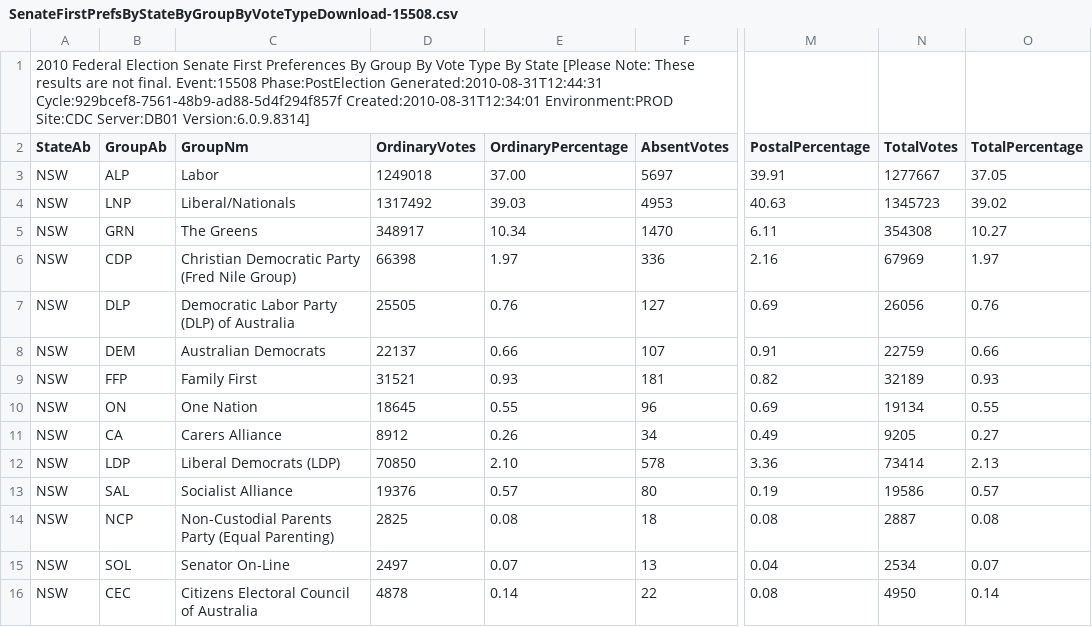
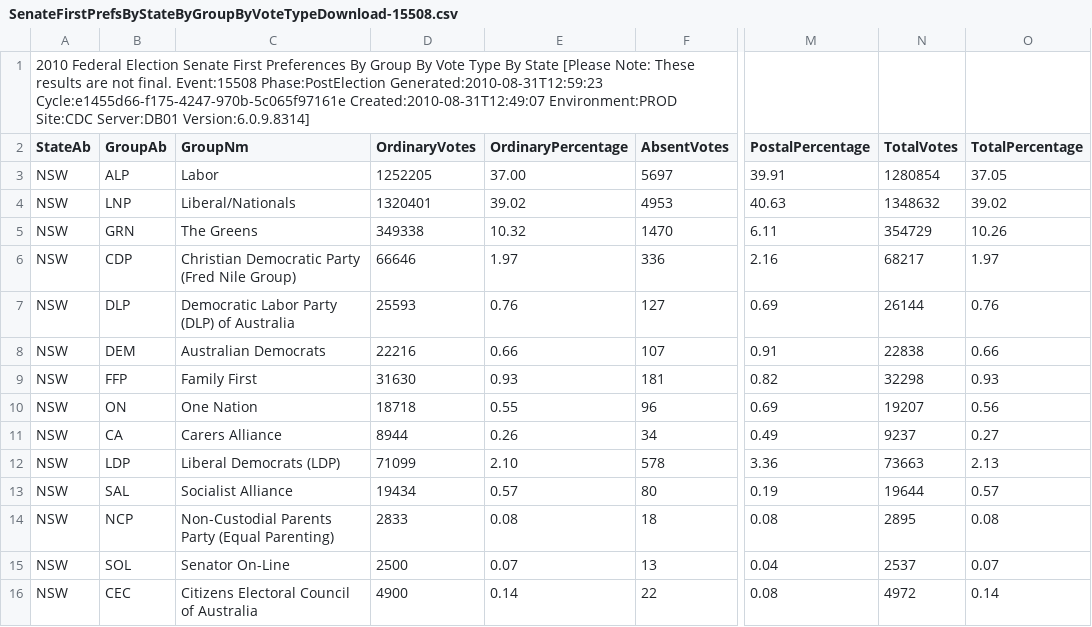
Before and after one commit to d1b/AustralianFederalElection2010CSV, a CSV file: SenateFirstPrefsByStateByGroupByVoteTypeDownload-15508.csv, drawn as a sheet; only a part is shown, gaps mark what is left out; the diff covers the shown part only; the diff names each change by its address in the sheet, - before the commit and + after, or states it on an @@ line.

```diff
--- a/SenateFirstPrefsByStateByGroupByVoteTypeDownload-15508.csv
+++ b/SenateFirstPrefsByStateByGroupByVoteTypeDownload-15508.csv
-A1 (StateAb): …Event:15508 Phase:PostElection Generated:2010-08-31T12:44:31 Cycle:929bcef8-7561-48b9-ad88-5d4f294f857f Created:2010-08-31T12:34:01 Environment:PROD Site:CDC…
+A1 (StateAb): …Event:15508 Phase:PostElection Generated:2010-08-31T12:59:23 Cycle:e1455d66-f175-4247-970b-5c065f97161e Created:2010-08-31T12:49:07 Environment:PROD Site:CDC…
-D3 (OrdinaryVotes): 1249018
+D3 (OrdinaryVotes): 1252205
-N3 (TotalVotes): 1277667
+N3 (TotalVotes): 1280854
-D4 (OrdinaryVotes): 1317492
+D4 (OrdinaryVotes): 1320401
-E4 (OrdinaryPercentage): 39.03
+E4 (OrdinaryPercentage): 39.02
-N4 (TotalVotes): 1345723
+N4 (TotalVotes): 1348632
-D5 (OrdinaryVotes): 348917
+D5 (OrdinaryVotes): 349338
-E5 (OrdinaryPercentage): 10.34
+E5 (OrdinaryPercentage): 10.32
-N5 (TotalVotes): 354308
+N5 (TotalVotes): 354729
-O5 (TotalPercentage): 10.27
+O5 (TotalPercentage): 10.26
-D6 (OrdinaryVotes): 66398
+D6 (OrdinaryVotes): 66646
-N6 (TotalVotes): 67969
+N6 (TotalVotes): 68217
-D7 (OrdinaryVotes): 25505
+D7 (OrdinaryVotes): 25593
-N7 (TotalVotes): 26056
+N7 (TotalVotes): 26144
-D8 (OrdinaryVotes): 22137
+D8 (OrdinaryVotes): 22216
-N8 (TotalVotes): 22759
+N8 (TotalVotes): 22838
-D9 (OrdinaryVotes): 31521
+D9 (OrdinaryVotes): 31630
-N9 (TotalVotes): 32189
+N9 (TotalVotes): 32298
-D10 (OrdinaryVotes): 18645
+D10 (OrdinaryVotes): 18718
-N10 (TotalVotes): 19134
+N10 (TotalVotes): 19207
-O10 (TotalPercentage): 0.55
+O10 (TotalPercentage): 0.56
-D11 (OrdinaryVotes): 8912
+D11 (OrdinaryVotes): 8944
-N11 (TotalVotes): 9205
+N11 (TotalVotes): 9237
-D12 (OrdinaryVotes): 70850
+D12 (OrdinaryVotes): 71099
-N12 (TotalVotes): 73414
+N12 (TotalVotes): 73663
-D13 (OrdinaryVotes): 19376
+D13 (OrdinaryVotes): 19434
-N13 (TotalVotes): 19586
+N13 (TotalVotes): 19644
-D14 (OrdinaryVotes): 2825
+D14 (OrdinaryVotes): 2833
-N14 (TotalVotes): 2887
+N14 (TotalVotes): 2895
-D15 (OrdinaryVotes): 2497
+D15 (OrdinaryVotes): 2500
-N15 (TotalVotes): 2534
+N15 (TotalVotes): 2537
-D16 (OrdinaryVotes): 4878
+D16 (OrdinaryVotes): 4900
-N16 (TotalVotes): 4950
+N16 (TotalVotes): 4972
```
Also changed, not shown: 116 edited cells elsewhere in this file, HouseFirstPrefsByCandidateByVoteTypeDownload-15508.csv, HouseTppByDivisionDownload-15508.csv, 53 other files.
